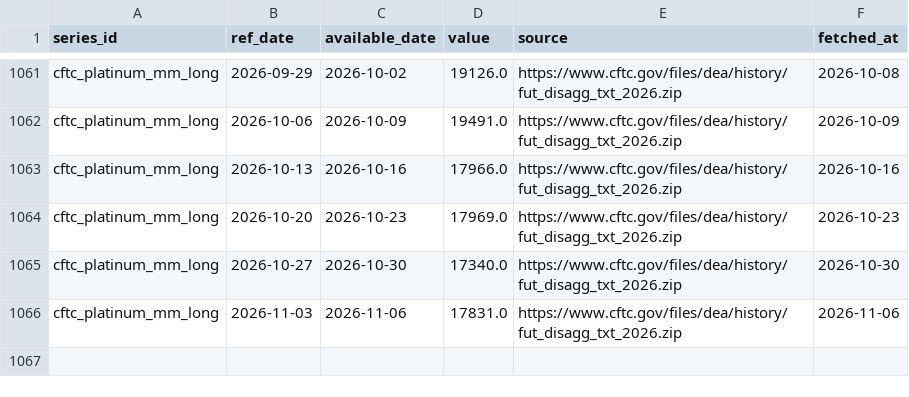
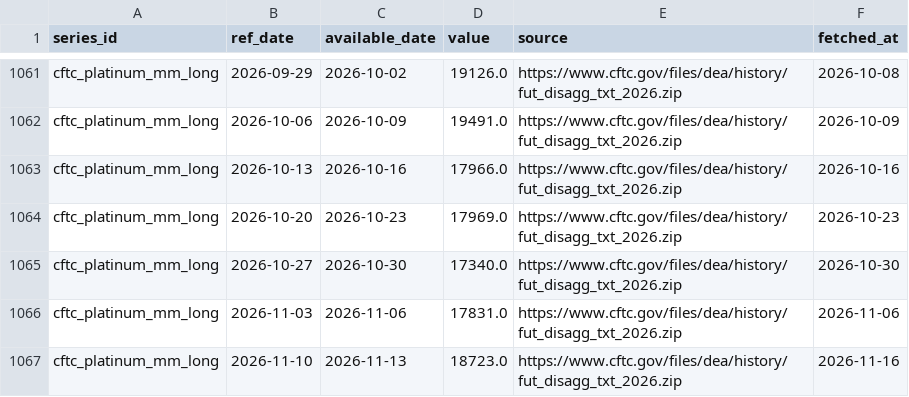
Before and after one commit to Shawhir/Commodities, a CSV file: data/store/cftc_platinum_mm_long.csv, drawn as a sheet; only a part is shown, gaps mark what is left out.

```diff
--- a/data/store/cftc_platinum_mm_long.csv
+++ b/data/store/cftc_platinum_mm_long.csv
@@ -1066 +1066,2 @@ cftc_platinum_mm_long,2026-10-27,2026-10-30,17340.0,https://www.cftc.gov/files/d
 cftc_platinum_mm_long,2026-11-03,2026-11-06,17831.0,https://www.cftc.gov/files/dea/history/fut_disagg_txt_2026.zip,2026-11-06
+cftc_platinum_mm_long,2026-11-10,2026-11-13,18723.0,https://www.cftc.gov/files/dea/history/fut_disagg_txt_2026.zip,2026-11-16
```
Also changed, not shown: data/store/_releases.csv, data/store/cftc_copper_prod_net.csv, 19 other files.
